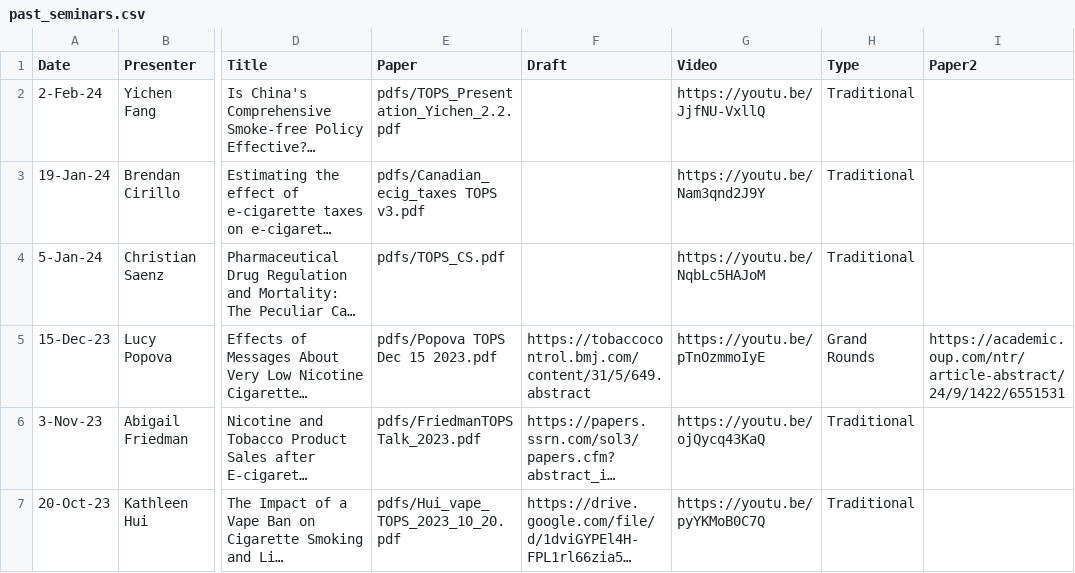
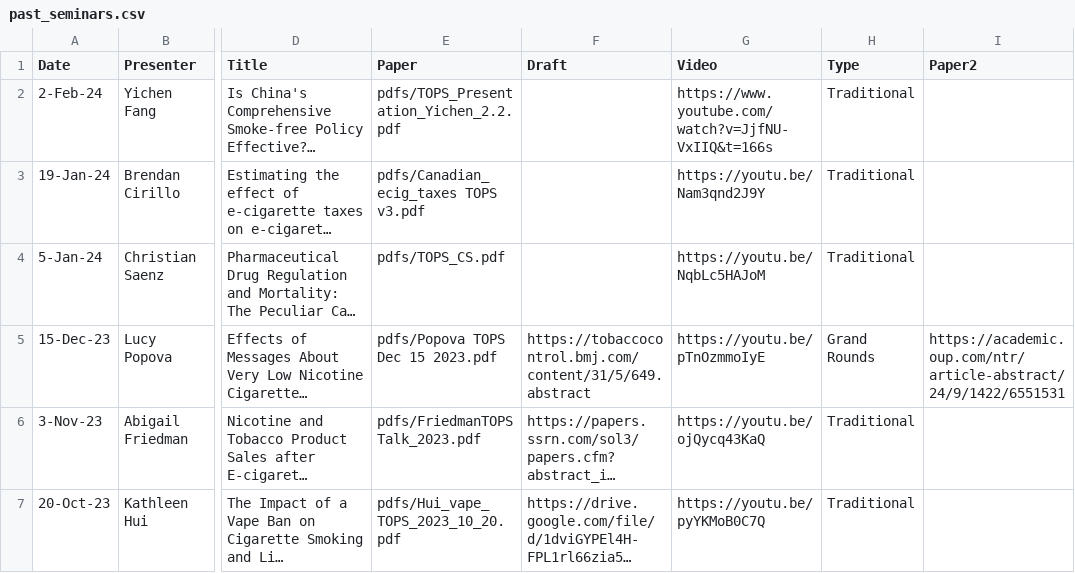
Before and after one commit to ernbilen/test_website_tops, a CSV file: _data/past_seminars.csv, drawn as a sheet; only a part is shown, gaps mark what is left out; long unchanged cells end in …; the diff names each change by its address in the sheet, - before the commit and + after, or states it on an @@ line.

```diff
--- a/_data/past_seminars.csv
+++ b/_data/past_seminars.csv
-G2 (Video): https://youtu.be/JjfNU-VxllQ
+G2 (Video): https://www.youtube.com/watch?v=JjfNU-VxIIQ&t=166s
```
Also changed, not shown: 2 other files.
